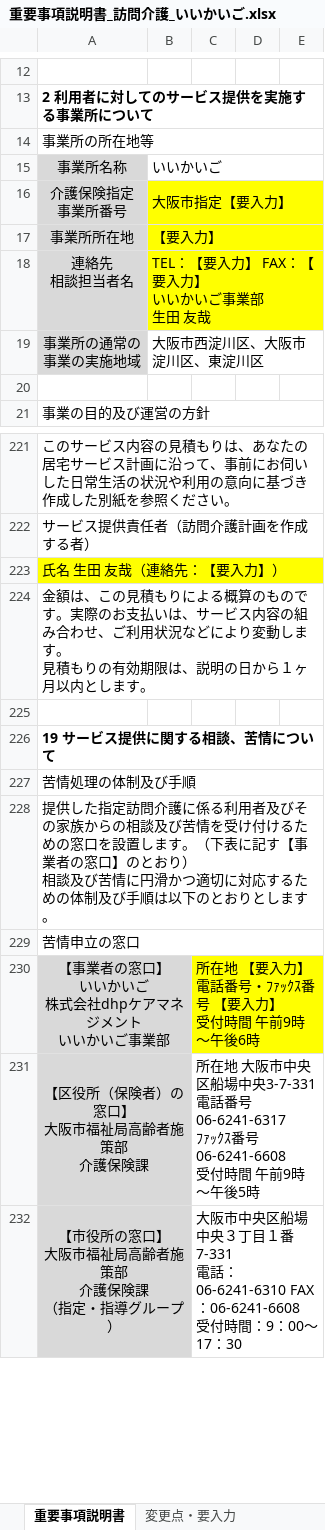
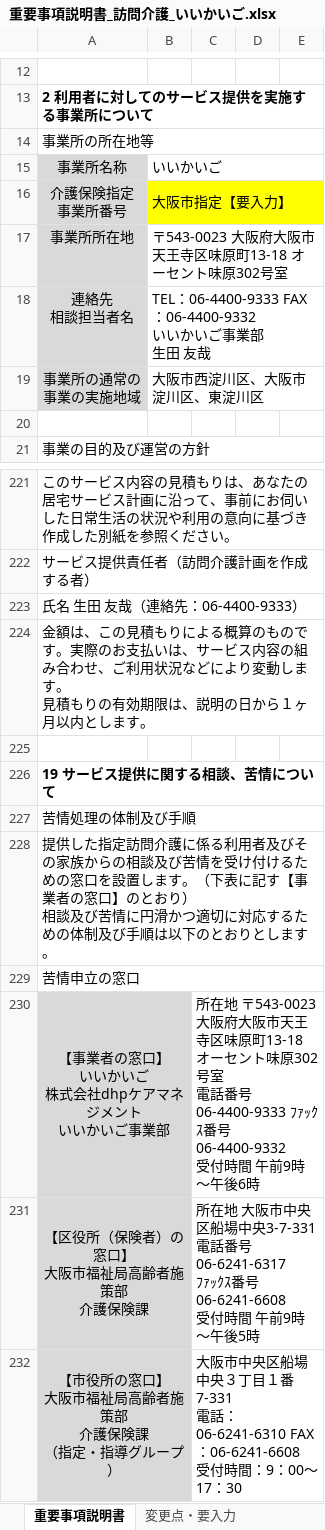
Before and after one commit to nukiya-boop/jittisidou, an Excel workbook: output/重要事項説明書_訪問介護_いいかいご.xlsx, sheet 重要事項説明書, drawn as a sheet; only a part is shown, gaps mark what is left out; values as stored, in another font and other column widths than the file's, no borders; ↵ is a line break in a cell; the diff names each change by its address in the sheet, - before the commit and + after, or states it on an @@ line.

```diff
--- a/output/重要事項説明書_訪問介護_いいかいご.xlsx (sheet 重要事項説明書)
+++ b/output/重要事項説明書_訪問介護_いいかいご.xlsx (sheet 重要事項説明書)
-B17: 【要入力】
+B17: 〒543-0023 大阪府大阪市天王寺区味原町13-18 オーセント味原302号室
-B17:E18 fill: #FFFF00
+B17:E18 fill: none
-B18: TEL：【要入力】 FAX：【要入力】 ↵ いいかいご事業部 ↵ 生田 友哉
+B18: TEL：06-4400-9333 FAX：06-4400-9332 ↵ いいかいご事業部 ↵ 生田 友哉
-A223: 氏名 生田 友哉（連絡先：【要入力】）
+A223: 氏名 生田 友哉（連絡先：06-4400-9333）
-A223:E223 fill: #FFFF00
+A223:E223 fill: none
-C230: 所在地 【要入力】 ↵ 電話番号・ﾌｧｯｸｽ番号 【要入力】 ↵ 受付時間…
+C230: 所在地 〒543-0023 大阪府大阪市天王寺区味原町13-18 オーセント味原302号室 ↵ 電話番号 06-4400-9333 ﾌｧｯｸｽ番号 06-4400-9332 ↵ 受付時間…
-C230:E230 fill: #FFFF00
+C230:E230 fill: none
```
Also changed, not shown: sheet 変更点・要入力.
